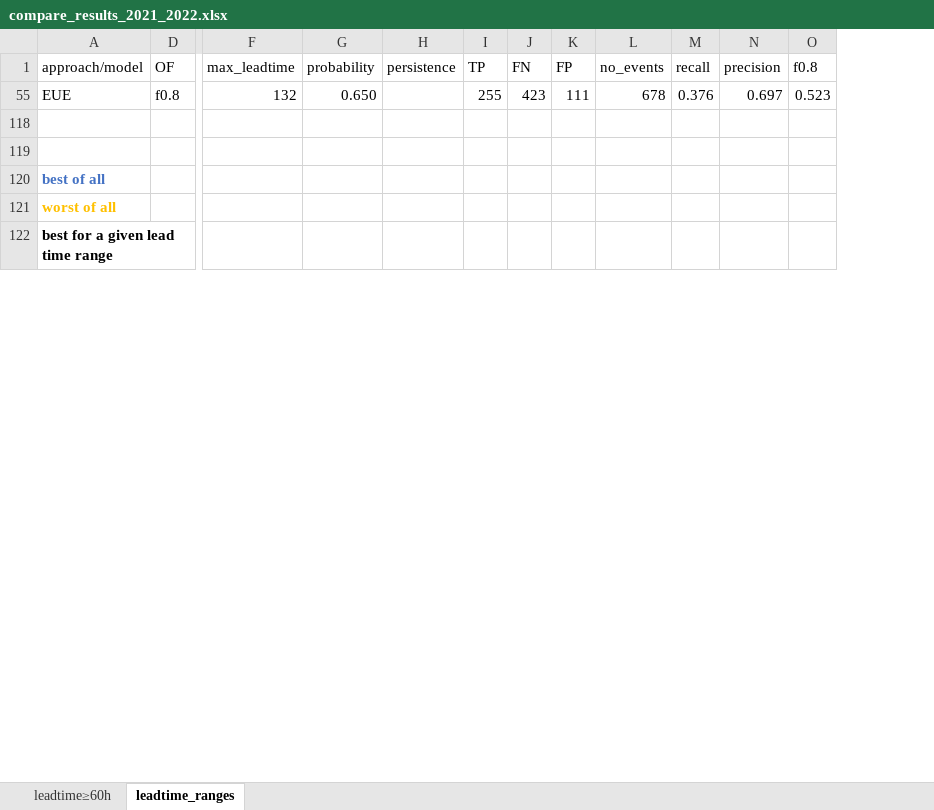
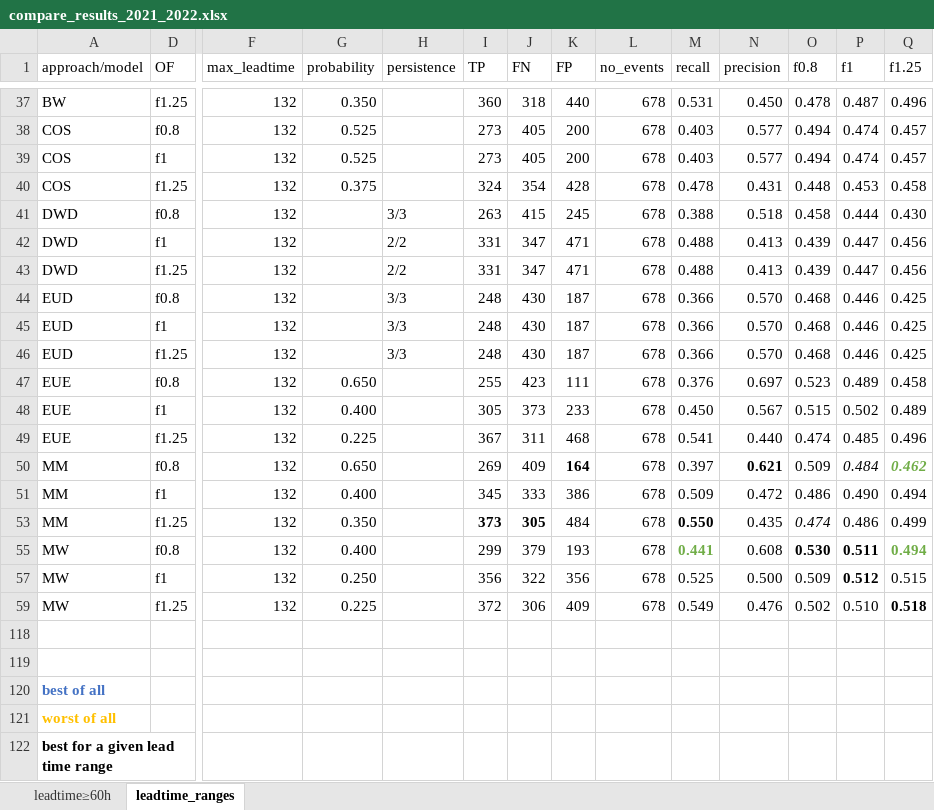
Before and after one commit to casadoj/EFAS_skill, an Excel workbook: results/skill/2021_2022/compare_results_2021_2022.xlsx, sheet leadtime_ranges, drawn as a sheet; only a part is shown, gaps mark what is left out; values as stored, in another font and other column widths than the file's, no borders; conditional formats and table styles not drawn; rows hold the shown columns only; the diff covers the shown part only; the diff names each change by its address in the sheet, - before the commit and + after, or states it on an @@ line.

```diff
--- a/results/skill/2021_2022/compare_results_2021_2022.xlsx (sheet leadtime_ranges)
+++ b/results/skill/2021_2022/compare_results_2021_2022.xlsx (sheet leadtime_ranges)
@@ column P (f1) unhidden, row 47: 0.489 @@
@@ column Q (f1.25) unhidden, row 47: 0.458 @@
+row 37: BW | f1.25 | 132 | 0.350 |  | 360 | 318 | 440 | 678 | 0.531 | 0.450 | 0.478 | 0.487 | 0.496
+row 38: COS | f0.8 | 132 | 0.525 |  | 273 | 405 | 200 | 678 | 0.403 | 0.577 | 0.494 | 0.474 | 0.457
+row 39: COS | f1 | 132 | 0.525 |  | 273 | 405 | 200 | 678 | 0.403 | 0.577 | 0.494 | 0.474 | 0.457
+row 40: COS | f1.25 | 132 | 0.375 |  | 324 | 354 | 428 | 678 | 0.478 | 0.431 | 0.448 | 0.453 | 0.458
+row 41: DWD | f0.8 | 132 |  | 3/3 | 263 | 415 | 245 | 678 | 0.388 | 0.518 | 0.458 | 0.444 | 0.430
+row 42: DWD | f1 | 132 |  | 2/2 | 331 | 347 | 471 | 678 | 0.488 | 0.413 | 0.439 | 0.447 | 0.456
+row 43: DWD | f1.25 | 132 |  | 2/2 | 331 | 347 | 471 | 678 | 0.488 | 0.413 | 0.439 | 0.447 | 0.456
+row 44: EUD | f0.8 | 132 |  | 3/3 | 248 | 430 | 187 | 678 | 0.366 | 0.570 | 0.468 | 0.446 | 0.425
+row 45: EUD | f1 | 132 |  | 3/3 | 248 | 430 | 187 | 678 | 0.366 | 0.570 | 0.468 | 0.446 | 0.425
+row 46: EUD | f1.25 | 132 |  | 3/3 | 248 | 430 | 187 | 678 | 0.366 | 0.570 | 0.468 | 0.446 | 0.425
+row 48: EUE | f1 | 132 | 0.400 |  | 305 | 373 | 233 | 678 | 0.450 | 0.567 | 0.515 | 0.502 | 0.489
+row 49: EUE | f1.25 | 132 | 0.225 |  | 367 | 311 | 468 | 678 | 0.541 | 0.440 | 0.474 | 0.485 | 0.496
+row 50: MM | f0.8 | 132 | 0.650 |  | 269 | 409 | 164 | 678 | 0.397 | 0.621 | 0.509 | 0.484 | 0.462
+row 51: MM | f1 | 132 | 0.400 |  | 345 | 333 | 386 | 678 | 0.509 | 0.472 | 0.486 | 0.490 | 0.494
+row 53: MM | f1.25 | 132 | 0.350 |  | 373 | 305 | 484 | 678 | 0.550 | 0.435 | 0.474 | 0.486 | 0.499
+row 55: MW | f0.8 | 132 | 0.400 |  | 299 | 379 | 193 | 678 | 0.441 | 0.608 | 0.530 | 0.511 | 0.494
+row 57: MW | f1 | 132 | 0.250 |  | 356 | 322 | 356 | 678 | 0.525 | 0.500 | 0.509 | 0.512 | 0.515
+row 59: MW | f1.25 | 132 | 0.225 |  | 372 | 306 | 409 | 678 | 0.549 | 0.476 | 0.502 | 0.510 | 0.518
```
Also changed, not shown: 6 added rows elsewhere in this sheet, 49 other files.
